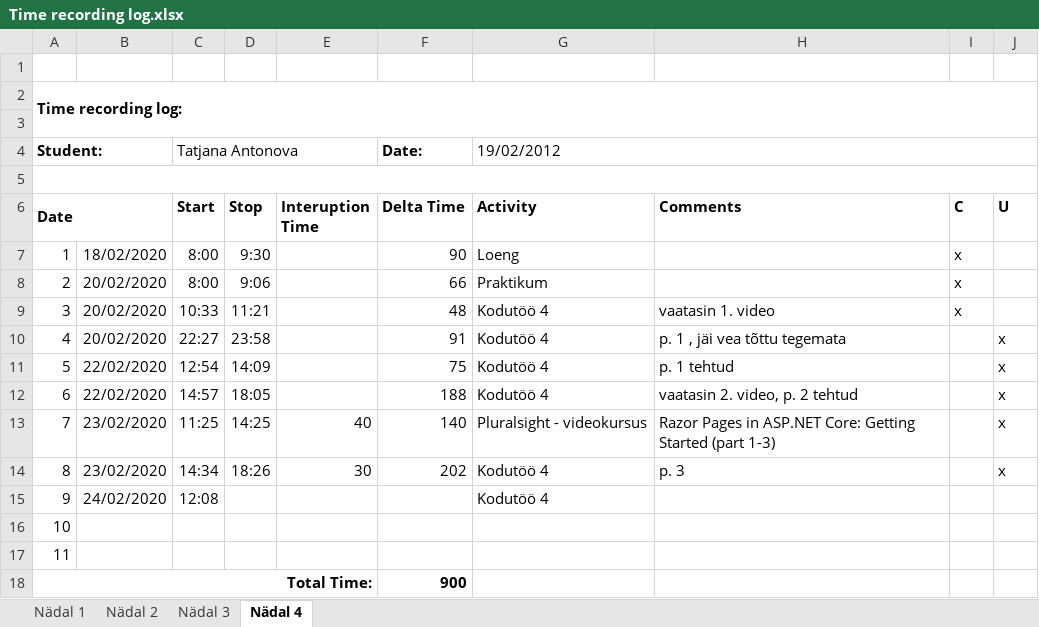
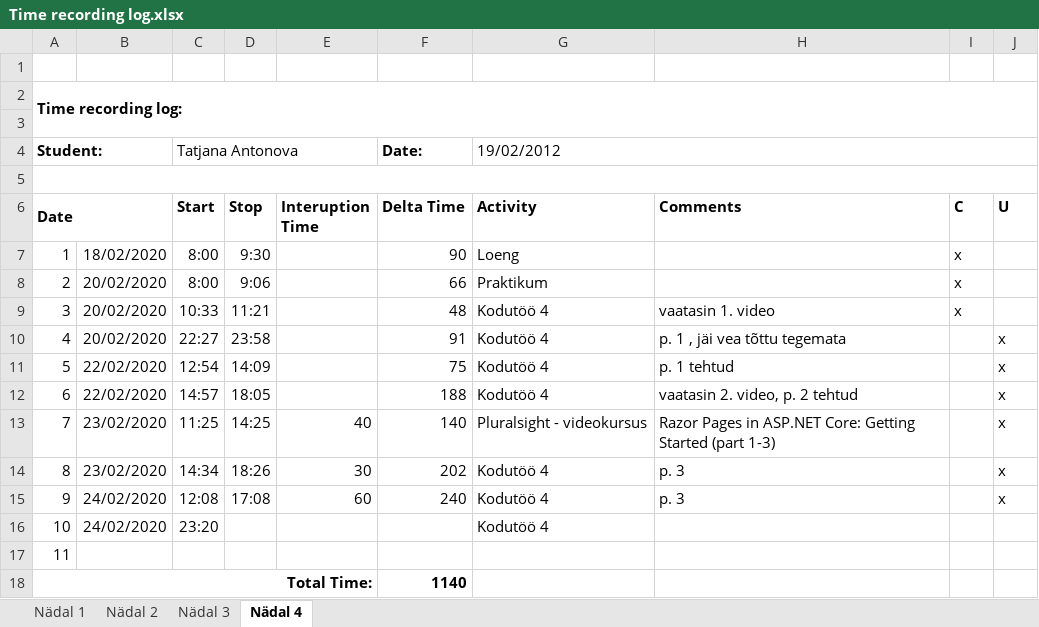
Before and after one commit to TatjanaAntonova/Homework4, an Excel workbook: Time recording log.xlsx, sheet Nädal 4, drawn as a sheet; values as stored, in another font and other column widths than the file's, no borders; the diff names each change by its address in the sheet, - before the commit and + after, or states it on an @@ line.

```diff
--- a/Time recording log.xlsx (sheet Nädal 4)
+++ b/Time recording log.xlsx (sheet Nädal 4)
-D15 (Stop): (empty)
+D15 (Stop): 17:08
-E15 (Interuption Time): (empty)
+E15 (Interuption Time): 60
-F15 (Delta Time): (empty)
+F15 (Delta Time): 240
-H15 (Comments): (empty)
+H15 (Comments): p. 3
-J15 (U): (empty)
+J15 (U): x
-B16: (empty)
+B16: 24/02/2020
-C16 (Start): (empty)
+C16 (Start): 23:20
-G16 (Activity): (empty)
+G16 (Activity): Kodutöö 4
-F18 (Delta Time): 900
+F18 (Delta Time): 1140
```
Also changed, not shown: 7 other files.
